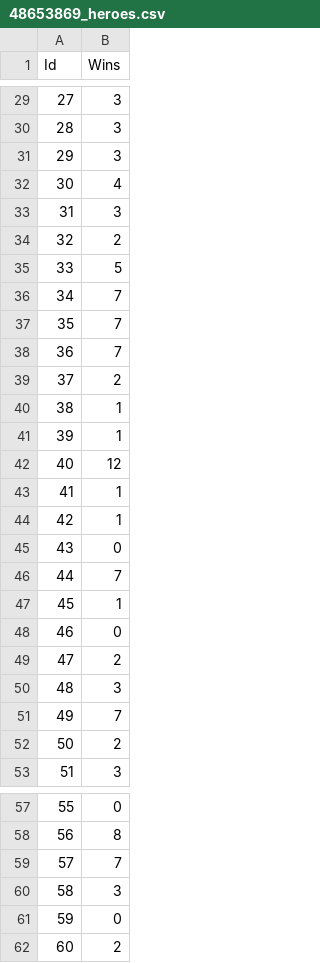
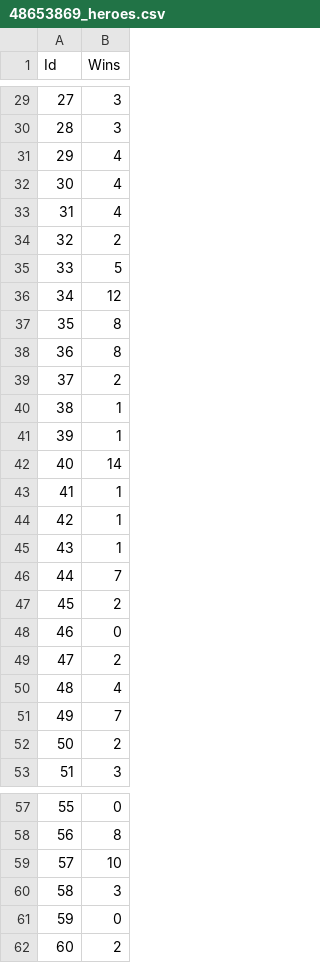
Before and after one commit to pardinensis/Outdraft, a CSV file: data/cache/players/48653869_heroes.csv, drawn as a sheet; only a part is shown, gaps mark what is left out; the diff covers the shown part only.

```diff
--- a/data/cache/players/48653869_heroes.csv
+++ b/data/cache/players/48653869_heroes.csv
@@ -30,10 +30,10 @@ Id,Wins
 28,3
-29,3
+29,4
 30,4
-31,3
+31,4
 32,2
 33,5
-34,7
-35,7
-36,7
+34,12
+35,8
+36,8
 37,2
@@ -41,11 +41,11 @@ Id,Wins
 39,1
-40,12
+40,14
 41,1
 42,1
-43,0
+43,1
 44,7
-45,1
+45,2
 46,0
 47,2
-48,3
+48,4
 49,7
@@ -58,3 +58,3 @@ Id,Wins
 56,8
-57,7
+57,10
 58,3
```
Also changed, not shown: 31 edited cells elsewhere in this file, 13 other files.
